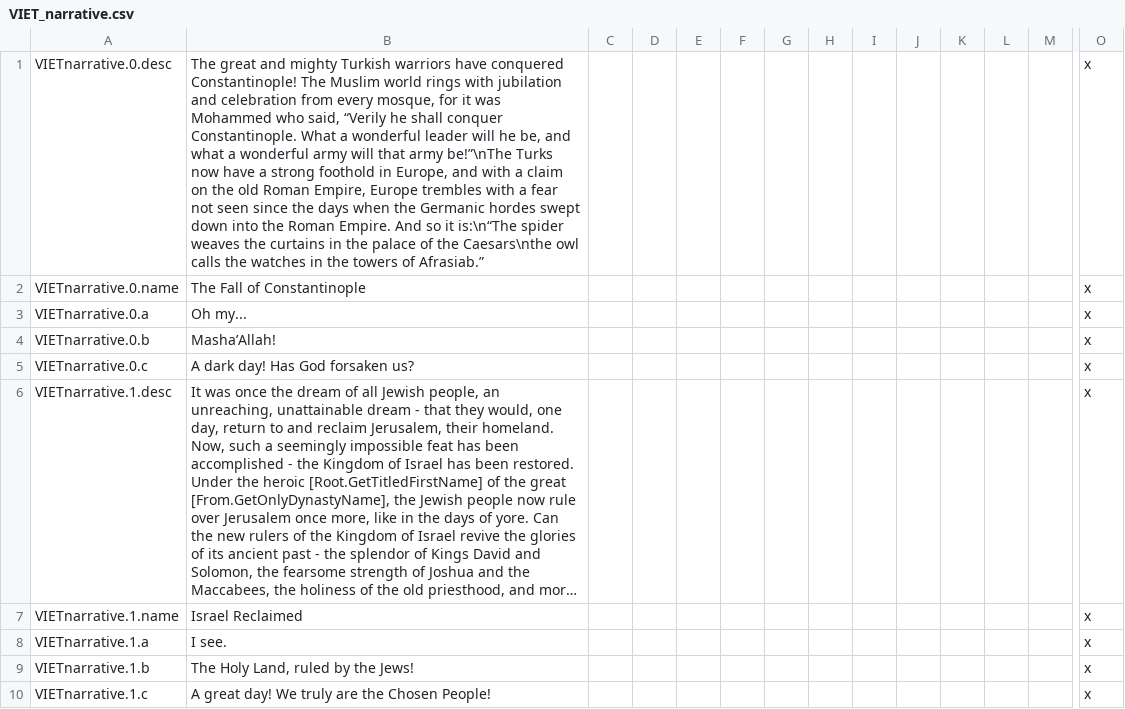
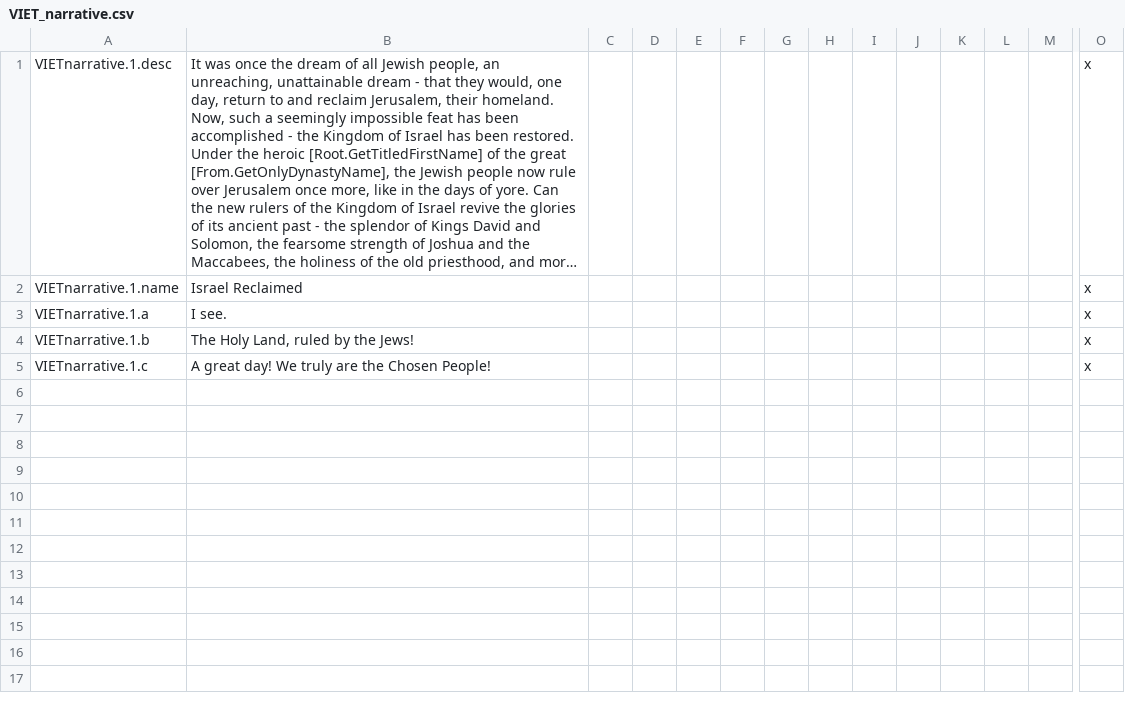
Before and after one commit to cybrxkhan/VIET, a CSV file: VIET_Assets/localisation/VIET_narrative.csv, drawn as a sheet; only a part is shown, gaps mark what is left out; long unchanged cells end in …; rows hold the shown columns only; the diff names each change by its address in the sheet, - before the commit and + after, or states it on an @@ line.

```diff
--- a/VIET_Assets/localisation/VIET_narrative.csv
+++ b/VIET_Assets/localisation/VIET_narrative.csv
-row 1: VIETnarrative.0.desc | The great and mighty Turkish warriors have conquered Constantinople! The Muslim world rings with jubilation and celebration from every mosque, for it was Mohammed who said, “Verily he shall conquer Constantinople. What a wonderful leader will he be, and what a wonderful army will that army be!”\nThe Turks now have a strong foothold in Europe, and with a claim on the old Roman Empire, Europe trembles with a fear not seen since the days when the Germanic hordes swept down into the Roman Empire. And so it is:\n“The spider weaves the curtains in the palace of the Caesars\nthe owl calls the watches in the towers of Afrasiab.” |  |  |  |  |  |  |  |  |  |  |  | x
-row 2: VIETnarrative.0.name | The Fall of Constantinople |  |  |  |  |  |  |  |  |  |  |  | x
-row 3: VIETnarrative.0.a | Oh my... |  |  |  |  |  |  |  |  |  |  |  | x
-row 4: VIETnarrative.0.b | Masha’Allah! |  |  |  |  |  |  |  |  |  |  |  | x
-row 5: VIETnarrative.0.c | A dark day! Has God forsaken us? |  |  |  |  |  |  |  |  |  |  |  | x
```
Also changed, not shown: VIET_Assets/localisation/VIET_other_romans_stuff.csv, 5 other files.
